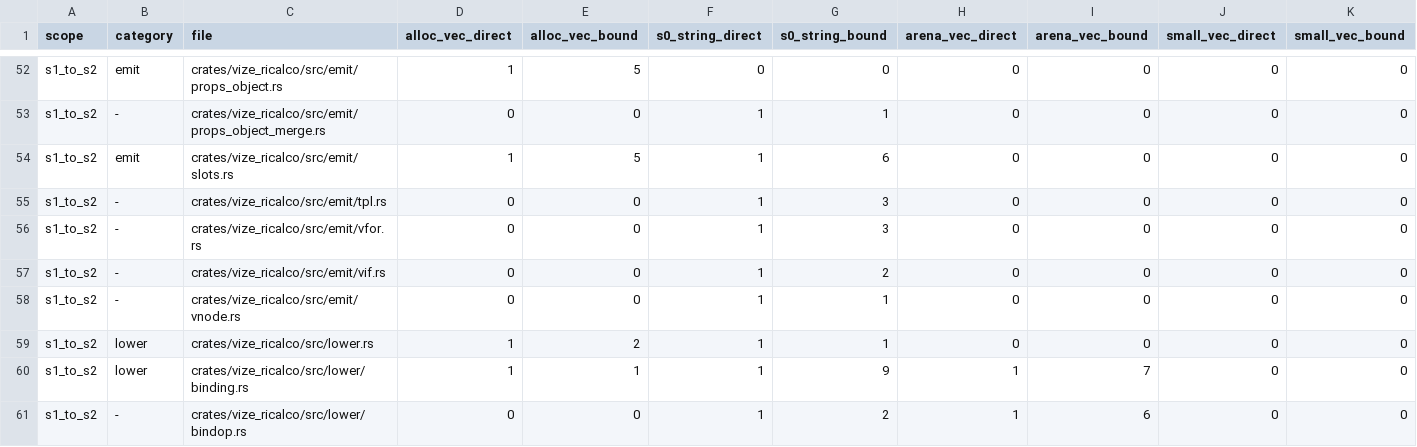
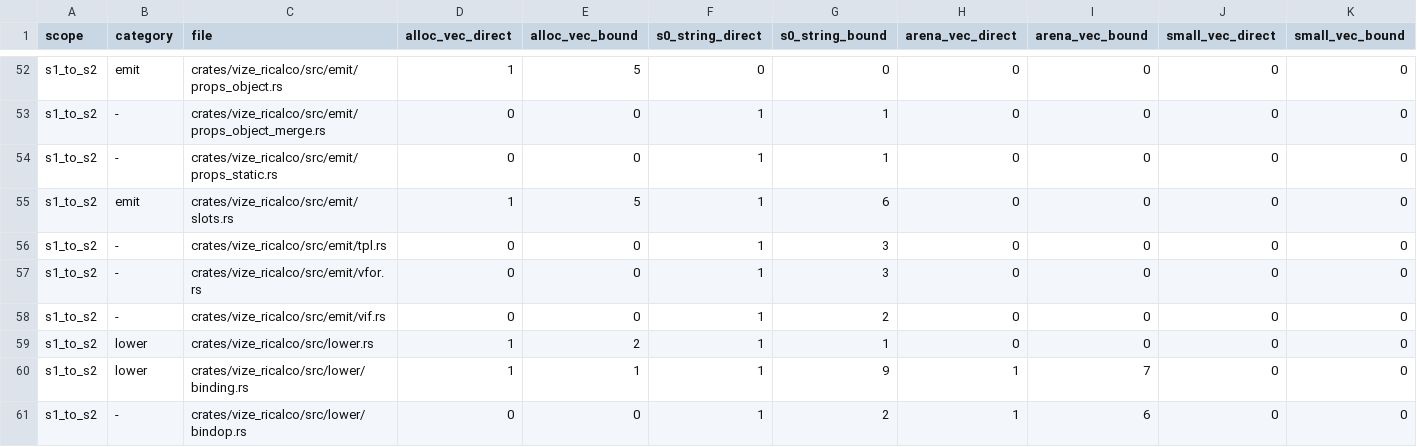
Before and after one commit to Mu-L/vize, a TSV file: davinci-road/plan/storage-inventory.tsv, drawn as a sheet; only a part is shown, gaps mark what is left out.

Commit message:
feat(davinci): emit native v-once from S2 DOM lane (#5000)

```diff
--- a/davinci-road/plan/storage-inventory.tsv
+++ b/davinci-road/plan/storage-inventory.tsv
@@ -53,2 +53,3 @@ s1_to_s2	emit	crates/vize_ricalco/src/emit/props_object.rs	1	5	0	0	0	0	0	0
 s1_to_s2	-	crates/vize_ricalco/src/emit/props_object_merge.rs	0	0	1	1	0	0	0	0
+s1_to_s2	-	crates/vize_ricalco/src/emit/props_static.rs	0	0	1	1	0	0	0	0
 s1_to_s2	emit	crates/vize_ricalco/src/emit/slots.rs	1	5	1	6	0	0	0	0
@@ -57,3 +58,2 @@ s1_to_s2	-	crates/vize_ricalco/src/emit/vfor.rs	0	0	1	3	0	0	0	0
 s1_to_s2	-	crates/vize_ricalco/src/emit/vif.rs	0	0	1	2	0	0	0	0
-s1_to_s2	-	crates/vize_ricalco/src/emit/vnode.rs	0	0	1	1	0	0	0	0
 s1_to_s2	lower	crates/vize_ricalco/src/lower.rs	1	2	1	1	0	0	0	0
```
Also changed, not shown: 13 other files.
